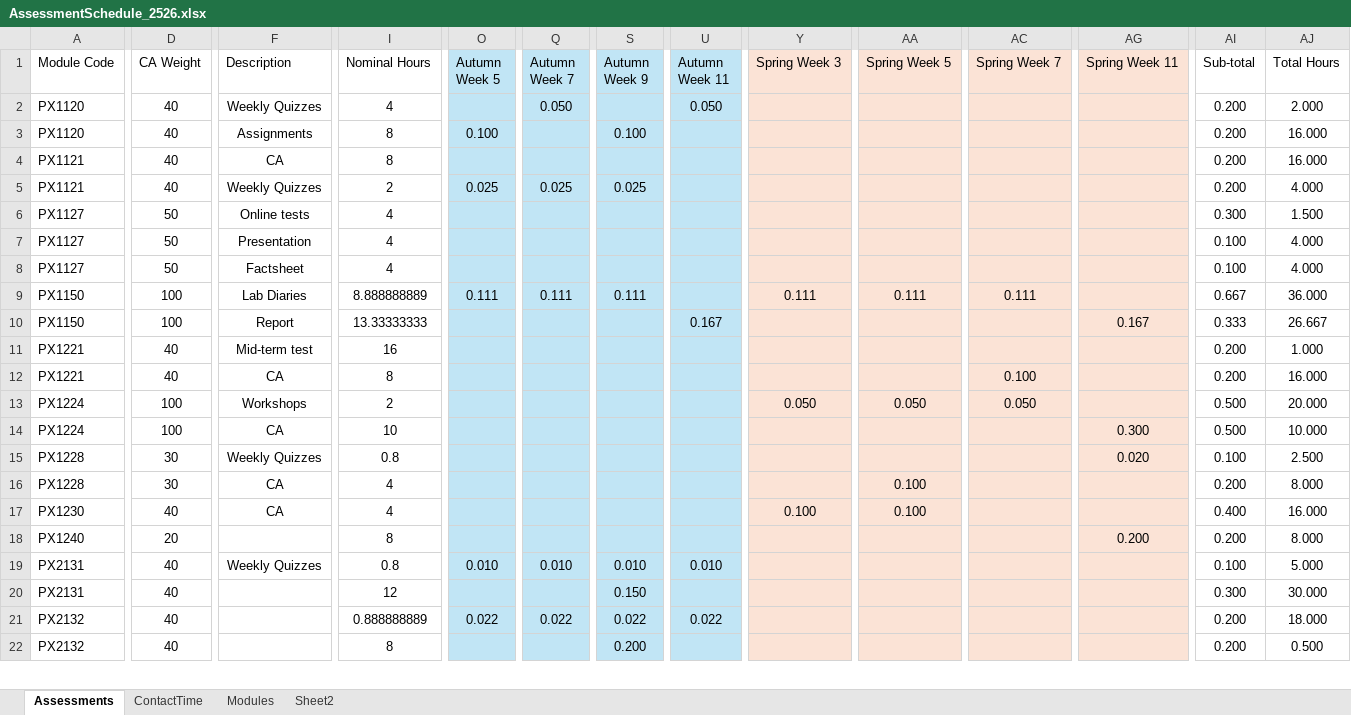
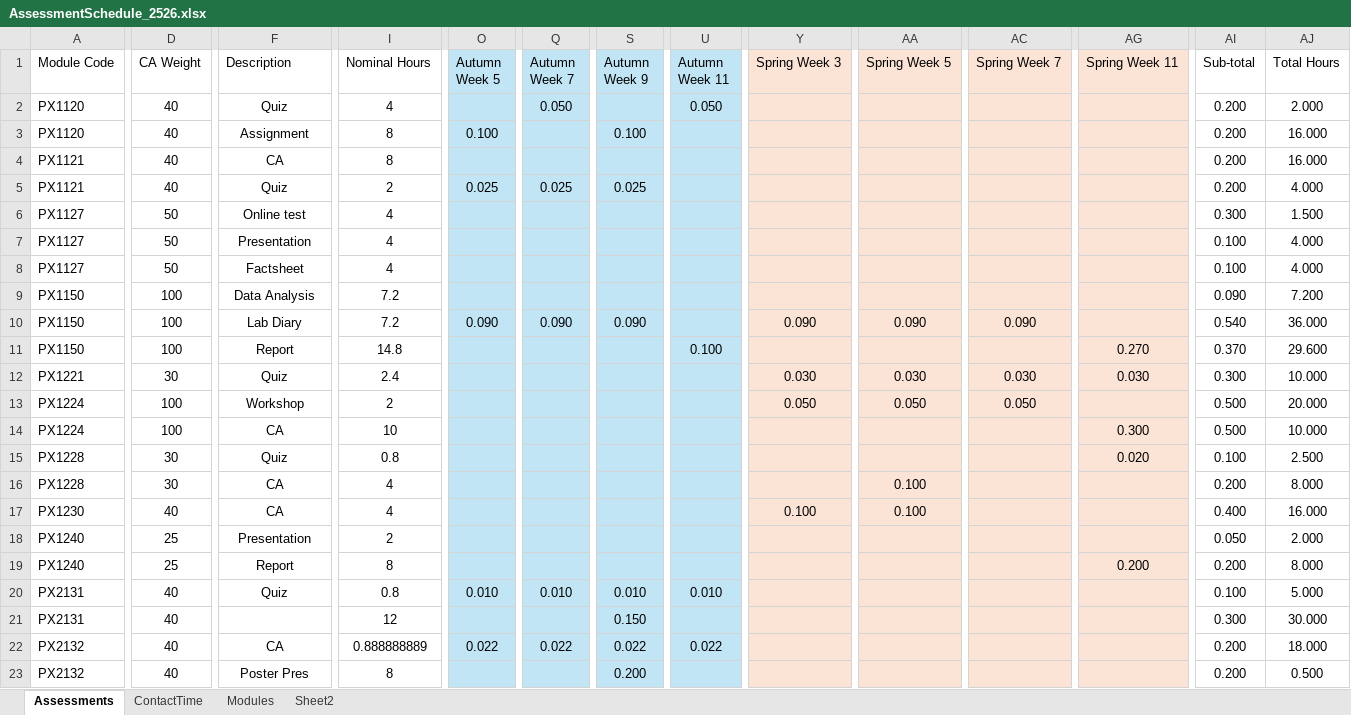
Before and after one commit to chrisnorth/workload-model, an Excel workbook: AssessmentSchedule_2526.xlsx, sheet Assessments, drawn as a sheet; only a part is shown, gaps mark what is left out; values as stored, in another font and other column widths than the file's, no borders; table styles not drawn; removed rows and columns are numbered as before the commit, all else as after; rows hold the shown columns only; the diff covers the shown part only; the diff names each change by its address in the sheet, - before the commit and + after, or states it on an @@ line.

Commit message:
tweaks to assessments

```diff
--- a/AssessmentSchedule_2526.xlsx (sheet Assessments)
+++ b/AssessmentSchedule_2526.xlsx (sheet Assessments)
-F2 (Description): Weekly Quizzes
+F2 (Description): Quiz
-F3 (Description): Assignments
+F3 (Description): Assignment
-F5 (Description): Weekly Quizzes
+F5 (Description): Quiz
-F6 (Description): Online tests
+F6 (Description): Online test
+row 9: PX1150 | 100 | Data Analysis | 7.2 |  |  |  |  |  |  |  |  | 0.090 | 7.200
-F10 (Description): Lab Diaries
+F10 (Description): Lab Diary
-I10 (Nominal Hours): 8.888888889
+I10 (Nominal Hours): 7.2
-O10 (Autumn Week 5): 0.111
+O10 (Autumn Week 5): 0.090
-Q10 (Autumn Week 7): 0.111
+Q10 (Autumn Week 7): 0.090
-S10 (Autumn Week 9): 0.111
+S10 (Autumn Week 9): 0.090
-Y10 (Spring Week 3): 0.111
+Y10 (Spring Week 3): 0.090
-AA10 (Spring Week 5): 0.111
+AA10 (Spring Week 5): 0.090
-AC10 (Spring Week 7): 0.111
+AC10 (Spring Week 7): 0.090
-AI10 (Sub-total): 0.667
+AI10 (Sub-total): 0.540
-I11 (Nominal Hours): 13.33333333
+I11 (Nominal Hours): 14.8
-U11 (Autumn Week 11): 0.167
+U11 (Autumn Week 11): 0.100
-AG11 (Spring Week 11): 0.167
+AG11 (Spring Week 11): 0.270
-AI11 (Sub-total): 0.333
+AI11 (Sub-total): 0.370
-AJ11 (Total Hours): 26.667
+AJ11 (Total Hours): 29.600
-row 11: PX1221 | 40 | Mid-term test | 16 |  |  |  |  |  |  |  |  | 0.200 | 1.000
-row 12: PX1221 | 40 | CA | 8 |  |  |  |  |  |  | 0.100 |  | 0.200 | 16.000
+row 12: PX1221 | 30 | Quiz | 2.4 |  |  |  |  | 0.030 | 0.030 | 0.030 | 0.030 | 0.300 | 10.000
-F13 (Description): Workshops
+F13 (Description): Workshop
-F15 (Description): Weekly Quizzes
+F15 (Description): Quiz
+row 18: PX1240 | 25 | Presentation | 2 |  |  |  |  |  |  |  |  | 0.050 | 2.000
-D19 (CA Weight): 20
+D19 (CA Weight): 25
-F19 (Description): (empty)
+F19 (Description): Report
-F20 (Description): Weekly Quizzes
+F20 (Description): Quiz
-F22 (Description): (empty)
+F22 (Description): CA
-F23 (Description): (empty)
+F23 (Description): Poster Pres
```
Also changed, not shown: 5 added rows, 2 removed rows and 330 edited cells elsewhere in this sheet, sheet Sheet2, sheet Modules, AssessmentSchedule_2425.xlsx, AssessmentSchedule_2627.xlsx.
